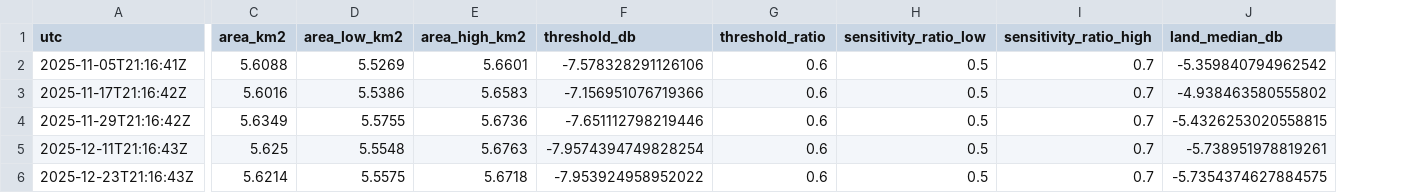
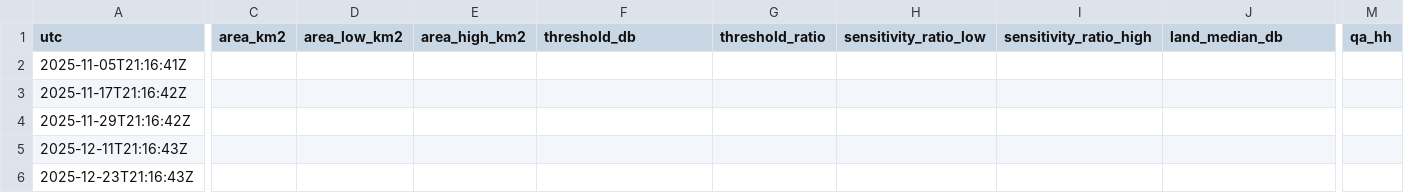
Before and after one commit to Mephisto-000/taiwan-water-pulse, a CSV file: web/public/data/reservoirs/shimen/timeseries.csv, drawn as a sheet; only a part is shown, gaps mark what is left out; the diff covers the shown part only; the diff names each change by its address in the sheet, - before the commit and + after, or states it on an @@ line.

```diff
--- a/web/public/data/reservoirs/shimen/timeseries.csv
+++ b/web/public/data/reservoirs/shimen/timeseries.csv
+column M (qa_hh), empty
-C2 (area_km2): 5.6088
+C2 (area_km2): (empty)
-D2 (area_low_km2): 5.5269
+D2 (area_low_km2): (empty)
-E2 (area_high_km2): 5.6601
+E2 (area_high_km2): (empty)
-F2 (threshold_db): -7.578328291126106
+F2 (threshold_db): (empty)
-G2:G6 (threshold_ratio): 0.6
+G2:G6 (threshold_ratio): (empty)
-H2:H6 (sensitivity_ratio_low): 0.5
+H2:H6 (sensitivity_ratio_low): (empty)
-I2:I6 (sensitivity_ratio_high): 0.7
+I2:I6 (sensitivity_ratio_high): (empty)
-J2 (land_median_db): -5.359840794962542
+J2 (land_median_db): (empty)
-C3 (area_km2): 5.6016
+C3 (area_km2): (empty)
-D3 (area_low_km2): 5.5386
+D3 (area_low_km2): (empty)
-E3 (area_high_km2): 5.6583
+E3 (area_high_km2): (empty)
-F3 (threshold_db): -7.156951076719366
+F3 (threshold_db): (empty)
-J3 (land_median_db): -4.938463580555802
+J3 (land_median_db): (empty)
-C4 (area_km2): 5.6349
+C4 (area_km2): (empty)
-D4 (area_low_km2): 5.5755
+D4 (area_low_km2): (empty)
-E4 (area_high_km2): 5.6736
+E4 (area_high_km2): (empty)
-F4 (threshold_db): -7.651112798219446
+F4 (threshold_db): (empty)
-J4 (land_median_db): -5.4326253020558815
+J4 (land_median_db): (empty)
-C5 (area_km2): 5.625
+C5 (area_km2): (empty)
-D5 (area_low_km2): 5.5548
+D5 (area_low_km2): (empty)
-E5 (area_high_km2): 5.6763
+E5 (area_high_km2): (empty)
-F5 (threshold_db): -7.9574394749828254
+F5 (threshold_db): (empty)
-J5 (land_median_db): -5.738951978819261
+J5 (land_median_db): (empty)
-C6 (area_km2): 5.6214
+C6 (area_km2): (empty)
-D6 (area_low_km2): 5.5575
+D6 (area_low_km2): (empty)
-E6 (area_high_km2): 5.6718
+E6 (area_high_km2): (empty)
-F6 (threshold_db): -7.953924958952022
+F6 (threshold_db): (empty)
-J6 (land_median_db): -5.7354374627884575
+J6 (land_median_db): (empty)
```
Also changed, not shown: 2 added columns and 128 edited cells elsewhere in this file, web/public/data/reservoirs/baoshan2/timeseries.csv, web/public/data/reservoirs/feitsui/timeseries.csv, 31 other files.
